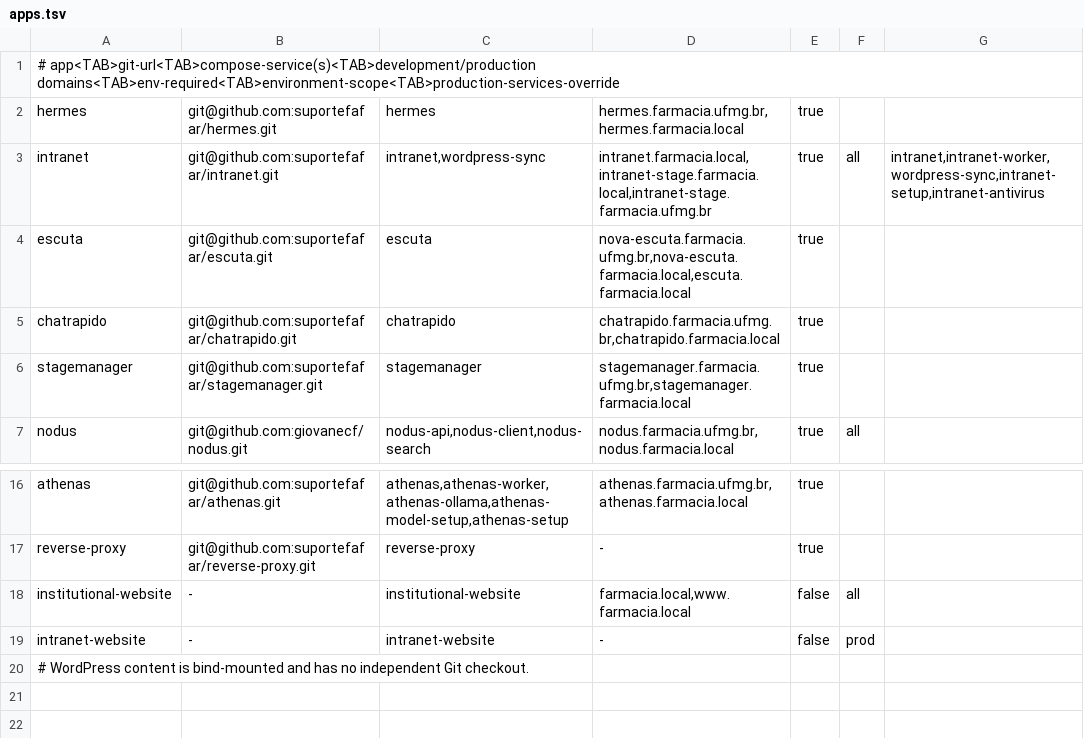
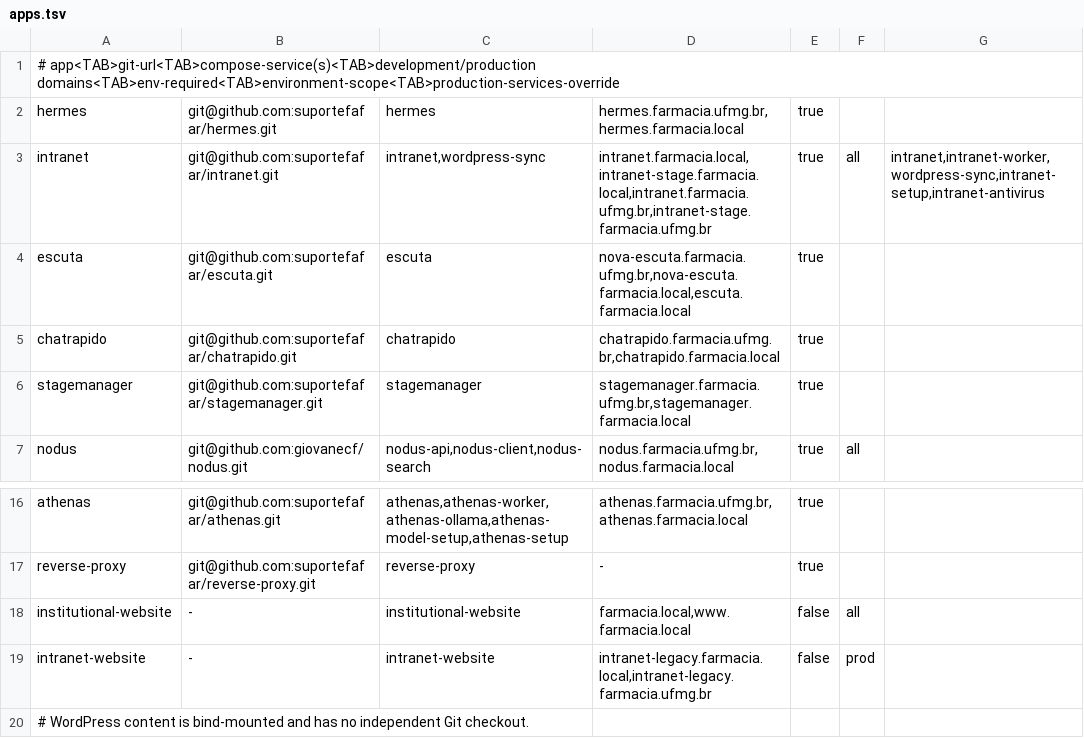
Before and after one commit to suportefafar/olympus, a TSV file: apps.tsv, drawn as a sheet; only a part is shown, gaps mark what is left out.

Commit message:
Assign intranet domains to Rails and legacy WordPress

```diff
--- a/apps.tsv
+++ b/apps.tsv
@@ -2,3 +2,3 @@
 hermes	git@github.com:suportefafar/hermes.git	hermes	hermes.farmacia.ufmg.br,hermes.farmacia.local	true
-intranet	git@github.com:suportefafar/intranet.git	intranet,wordpress-sync	intranet.farmacia.local,intranet-stage.farmacia.local,intranet-stage.farmacia.ufmg.br	true	all	intranet,intranet-worker,wordpress-sync,intranet-setup,intranet-antivirus
+intranet	git@github.com:suportefafar/intranet.git	intranet,wordpress-sync	intranet.farmacia.local,intranet-stage.farmacia.local,intranet.farmacia.ufmg.br,intranet-stage.farmacia.ufmg.br	true	all	intranet,intranet-worker,wordpress-sync,intranet-setup,intranet-antivirus
 escuta	git@github.com:suportefafar/escuta.git	escuta	nova-escuta.farmacia.ufmg.br,nova-escuta.farmacia.local,escuta.farmacia.local	true
@@ -18,3 +18,3 @@ reverse-proxy	git@github.com:suportefafar/reverse-proxy.git	reverse-proxy	-	true
 institutional-website	-	institutional-website	farmacia.local,www.farmacia.local	false	all
-intranet-website	-	intranet-website	-	false	prod
+intranet-website	-	intranet-website	intranet-legacy.farmacia.local,intranet-legacy.farmacia.ufmg.br	false	prod
 # WordPress content is bind-mounted and has no independent Git checkout.
```
Also changed, not shown: 5 other files.
